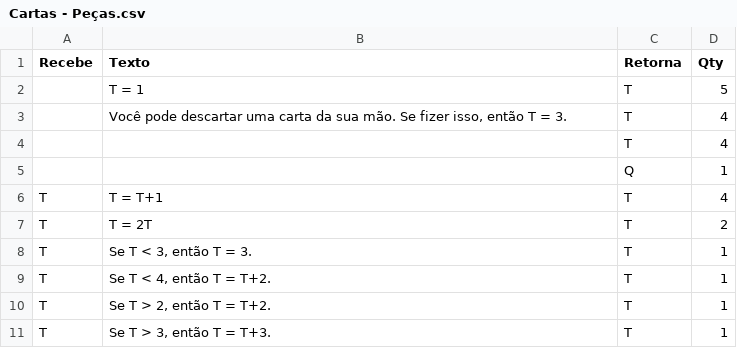
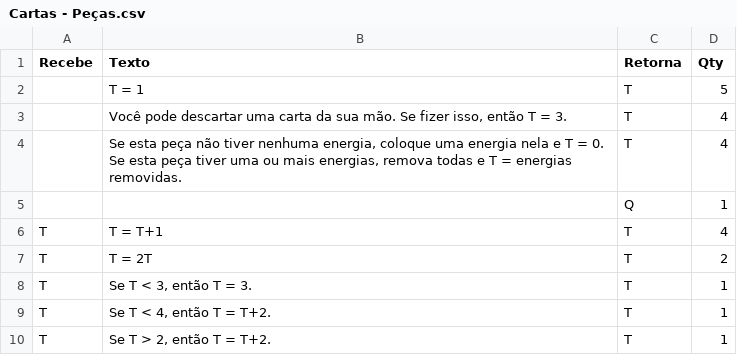
Before and after one commit to AlexandreNasajon/Machine-Game, a CSV file: Cartas - Peças.csv, drawn as a sheet; only a part is shown; the shorter side is filled out with more unchanged rows.

Commit message:
Update Cartas - Peças.csv

```diff
--- a/Cartas - Peças.csv
+++ b/Cartas - Peças.csv
@@ -3,3 +3,3 @@ Recebe,Texto,Retorna,Qty
 ,"Você pode descartar uma carta da sua mão. Se fizer isso, então T = 3.",T,4
-,"",T,4
+,"Se esta peça não tiver nenhuma energia, coloque uma energia nela e T = 0. Se esta peça tiver uma ou mais energias, remova todas e T = energias removidas.",T,4
 ,"",Q,1
```
